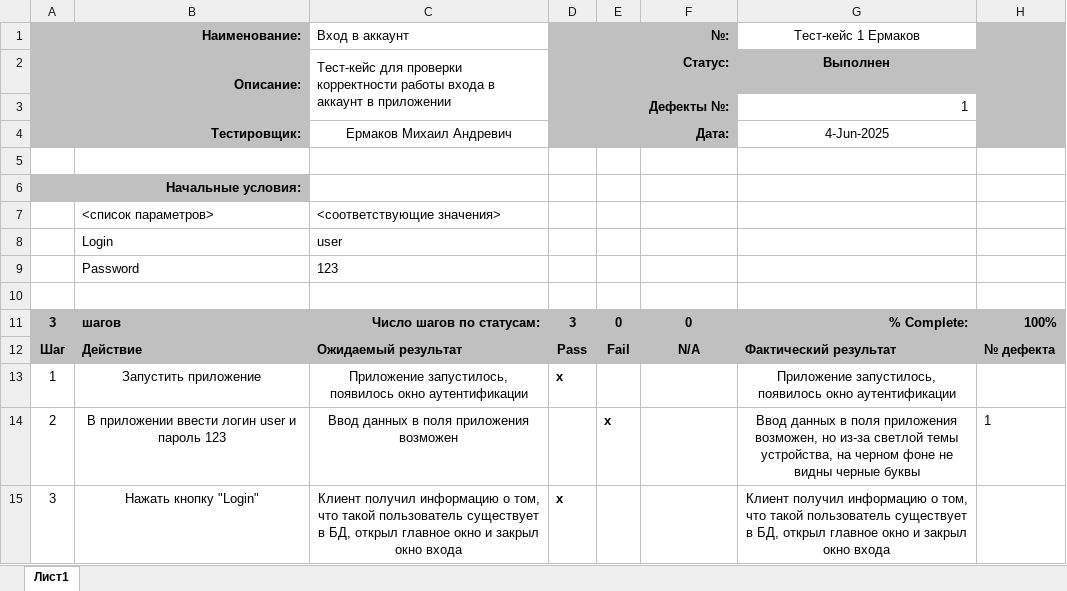
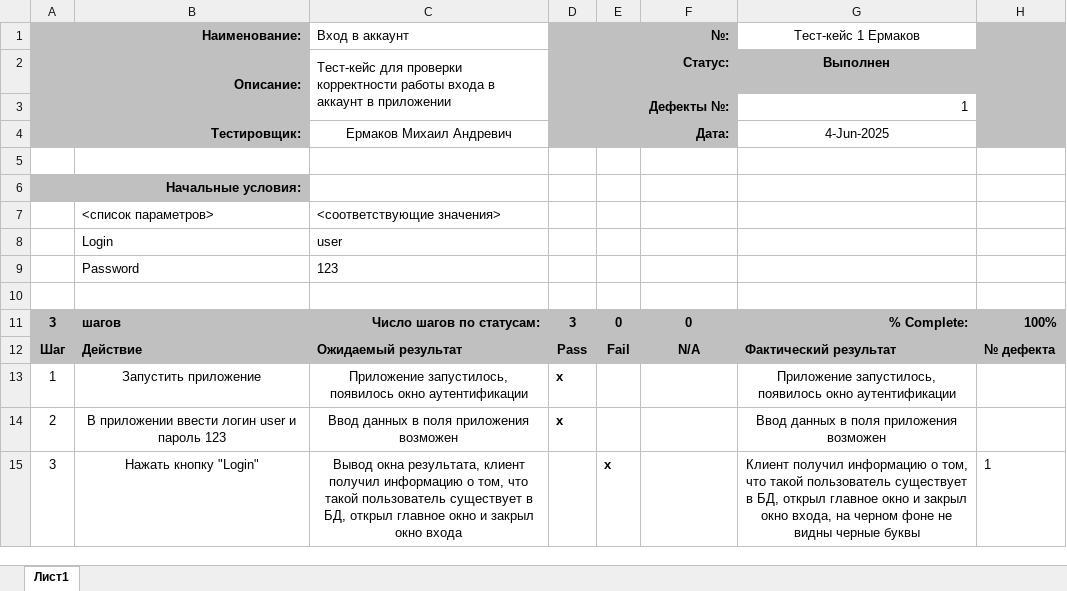
Before and after one commit to MikhailErm/ProjectTMP_2025, an Excel workbook: TestCase_1(Ермаков).xlsx, sheet Лист1, drawn as a sheet; values as stored, in another font and other column widths than the file's, no borders; charts and pictures not drawn; the diff names each change by its address in the sheet, - before the commit and + after, or states it on an @@ line.

Commit message:
Изменил TestCase_1

```diff
--- a/TestCase_1(Ермаков).xlsx (sheet Лист1)
+++ b/TestCase_1(Ермаков).xlsx (sheet Лист1)
-D14: (empty)
+D14: x
-E14: x
+E14: (empty)
-G14 (Тест-кейс 1 Ермаков): …поля приложения возможен, но из-за светлой темы устройства, на черном фоне не видны черные буквы
+G14 (Тест-кейс 1 Ермаков): …поля приложения возможен
-H14: 1
+H14: (empty)
-C15 (Вход в аккаунт): Клиент получил информацию…
+C15 (Вход в аккаунт): Вывод окна результата, клиент получил информацию…
-D15: x
+D15: (empty)
-E15: (empty)
+E15: x
-G15 (Тест-кейс 1 Ермаков): …закрыл окно входа
+G15 (Тест-кейс 1 Ермаков): …закрыл окно входа, на черном фоне не видны черные буквы
-H15: (empty)
+H15: 1
```
Also changed, not shown: charts or pictures.
